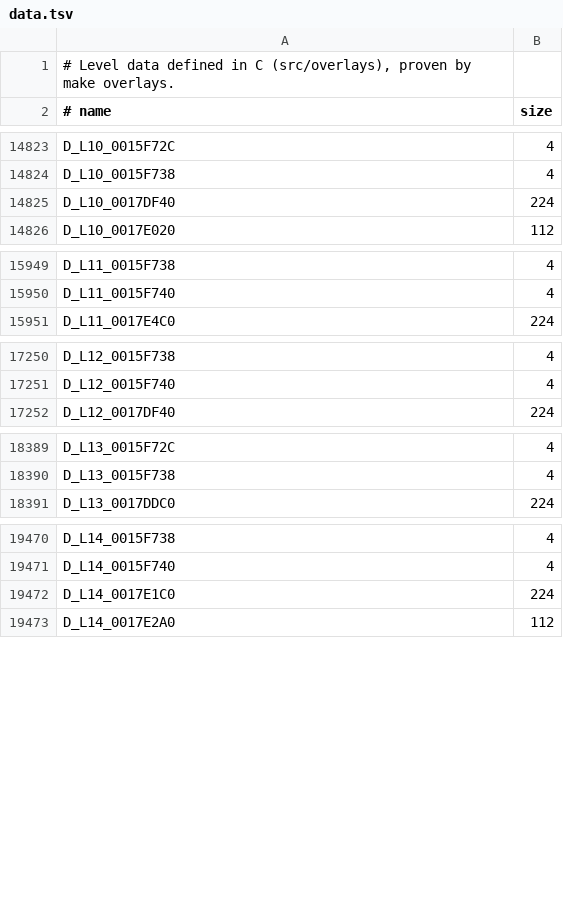
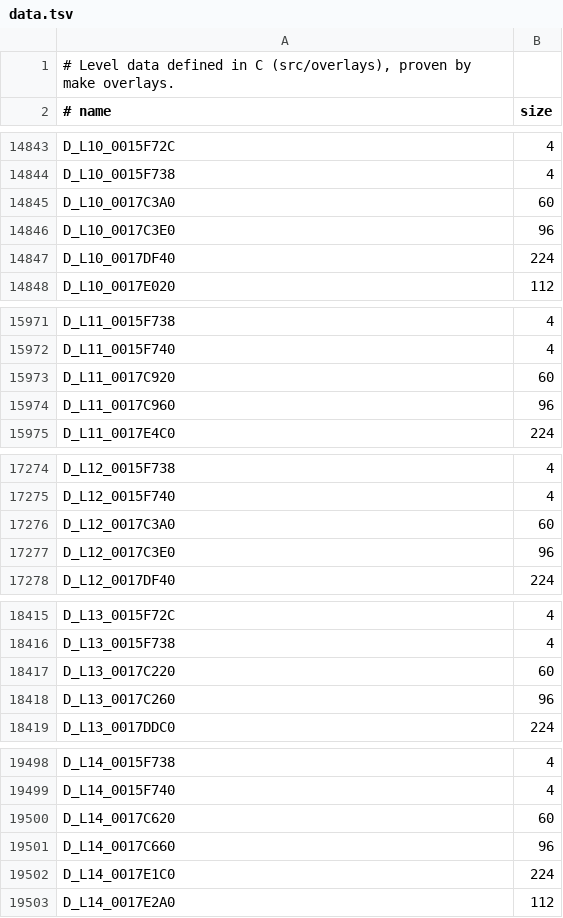
Before and after one commit to lombyte-project/Lombyte, a TSV file: config/us/levels/data.tsv, drawn as a sheet; only a part is shown, gaps mark what is left out; the diff covers the shown part only.

```diff
--- a/config/us/levels/data.tsv
+++ b/config/us/levels/data.tsv
@@ -14824,2 +14844,4 @@ D_L10_0015F72C	4
 D_L10_0015F738	4
+D_L10_0017C3A0	60
+D_L10_0017C3E0	96
 D_L10_0017DF40	224
@@ -15950,2 +15972,4 @@ D_L11_0015F738	4
 D_L11_0015F740	4
+D_L11_0017C920	60
+D_L11_0017C960	96
 D_L11_0017E4C0	224
@@ -17251,2 +17275,4 @@ D_L12_0015F738	4
 D_L12_0015F740	4
+D_L12_0017C3A0	60
+D_L12_0017C3E0	96
 D_L12_0017DF40	224
@@ -18390,2 +18416,4 @@ D_L13_0015F72C	4
 D_L13_0015F738	4
+D_L13_0017C220	60
+D_L13_0017C260	96
 D_L13_0017DDC0	224
@@ -19471,2 +19499,4 @@ D_L14_0015F738	4
 D_L14_0015F740	4
+D_L14_0017C620	60
+D_L14_0017C660	96
 D_L14_0017E1C0	224
```
Also changed, not shown: 28 added rows elsewhere in this file, 15 other files.
